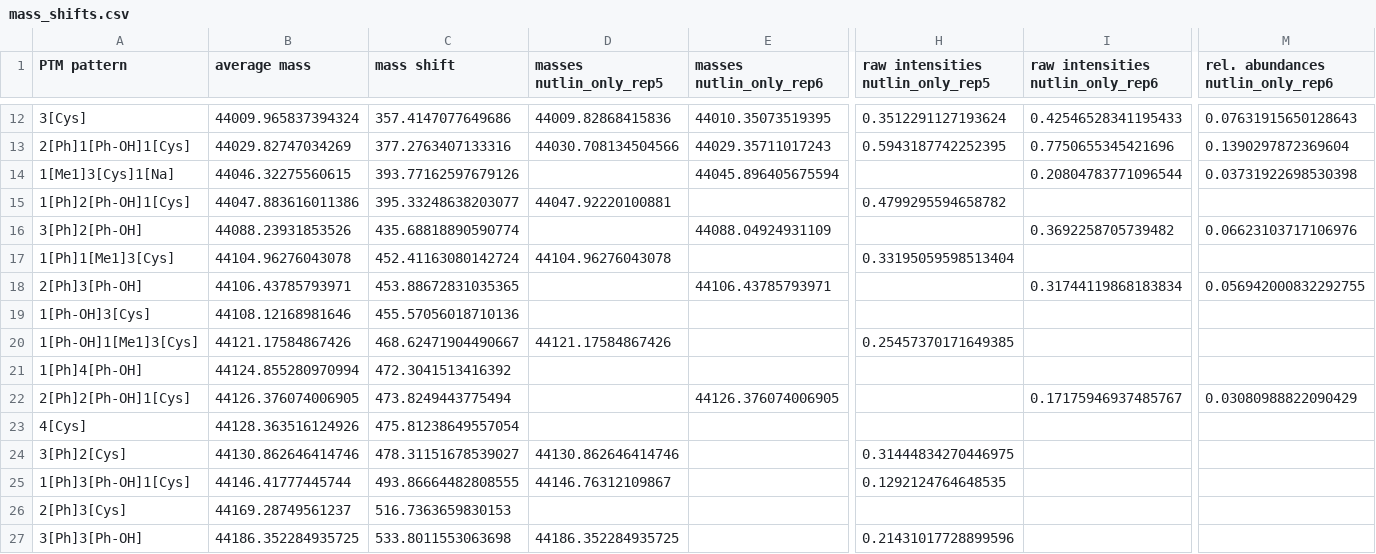
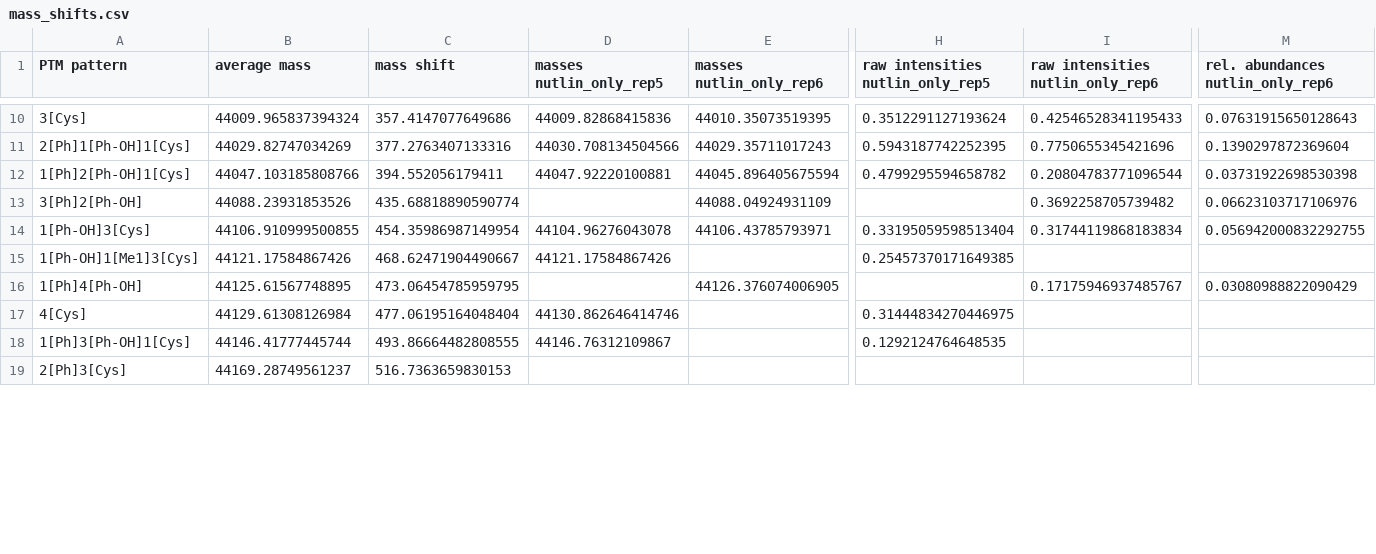
Before and after one commit to marjanfaizi/MSModDetector, a CSV file: output/mass_shifts.csv, drawn as a sheet; only a part is shown, gaps mark what is left out; removed rows and columns are numbered as before the commit, all else as after; rows hold the shown columns only; the diff covers the shown part only; the diff names each change by its address in the sheet, - before the commit and + after, or states it on an @@ line.

```diff
--- a/output/mass_shifts.csv
+++ b/output/mass_shifts.csv
-row 14: 1[Me1]3[Cys]1[Na] | 44046.32275560615 | 393.77162597679126 |  | 44045.896405675594 |  | 0.20804783771096544 | 0.03731922698530398
-B12 (average mass): 44047.883616011386
+B12 (average mass): 44047.103185808766
-C12 (mass shift): 395.33248638203077
+C12 (mass shift): 394.552056179411
-E12 (masses nutlin_only_rep6): (empty)
+E12 (masses nutlin_only_rep6): 44045.896405675594
-I12 (raw intensities nutlin_only_rep6): (empty)
+I12 (raw intensities nutlin_only_rep6): 0.20804783771096544
-M12 (rel. abundances nutlin_only_rep6): (empty)
+M12 (rel. abundances nutlin_only_rep6): 0.03731922698530398
-row 17: 1[Ph]1[Me1]3[Cys] | 44104.96276043078 | 452.41163080142724 | 44104.96276043078 |  | 0.33195059598513404
-row 18: 2[Ph]3[Ph-OH] | 44106.43785793971 | 453.88672831035365 |  | 44106.43785793971 |  | 0.31744119868183834 | 0.056942000832292755
-B14 (average mass): 44108.12168981646
+B14 (average mass): 44106.910999500855
-C14 (mass shift): 455.57056018710136
+C14 (mass shift): 454.35986987149954
-D14 (masses nutlin_only_rep5): (empty)
+D14 (masses nutlin_only_rep5): 44104.96276043078
-E14 (masses nutlin_only_rep6): (empty)
+E14 (masses nutlin_only_rep6): 44106.43785793971
-H14 (raw intensities nutlin_only_rep5): (empty)
+H14 (raw intensities nutlin_only_rep5): 0.33195059598513404
-I14 (raw intensities nutlin_only_rep6): (empty)
+I14 (raw intensities nutlin_only_rep6): 0.31744119868183834
-M14 (rel. abundances nutlin_only_rep6): (empty)
+M14 (rel. abundances nutlin_only_rep6): 0.056942000832292755
-B16 (average mass): 44124.855280970994
+B16 (average mass): 44125.61567748895
-C16 (mass shift): 472.3041513416392
+C16 (mass shift): 473.06454785959795
-E16 (masses nutlin_only_rep6): (empty)
+E16 (masses nutlin_only_rep6): 44126.376074006905
-I16 (raw intensities nutlin_only_rep6): (empty)
+I16 (raw intensities nutlin_only_rep6): 0.17175946937485767
-M16 (rel. abundances nutlin_only_rep6): (empty)
+M16 (rel. abundances nutlin_only_rep6): 0.03080988822090429
-row 22: 2[Ph]2[Ph-OH]1[Cys] | 44126.376074006905 | 473.8249443775494 |  | 44126.376074006905 |  | 0.17175946937485767 | 0.03080988822090429
-B17 (average mass): 44128.363516124926
+B17 (average mass): 44129.61308126984
-C17 (mass shift): 475.81238649557054
+C17 (mass shift): 477.06195164048404
-D17 (masses nutlin_only_rep5): (empty)
+D17 (masses nutlin_only_rep5): 44130.862646414746
-H17 (raw intensities nutlin_only_rep5): (empty)
+H17 (raw intensities nutlin_only_rep5): 0.31444834270446975
-row 24: 3[Ph]2[Cys] | 44130.862646414746 | 478.31151678539027 | 44130.862646414746 |  | 0.31444834270446975
-row 27: 3[Ph]3[Ph-OH] | 44186.352284935725 | 533.8011553063698 | 44186.352284935725 |  | 0.21431017728899596
```
Also changed, not shown: 4 removed rows and 34 edited cells elsewhere in this file, output/scores.csv, 8 other files.
